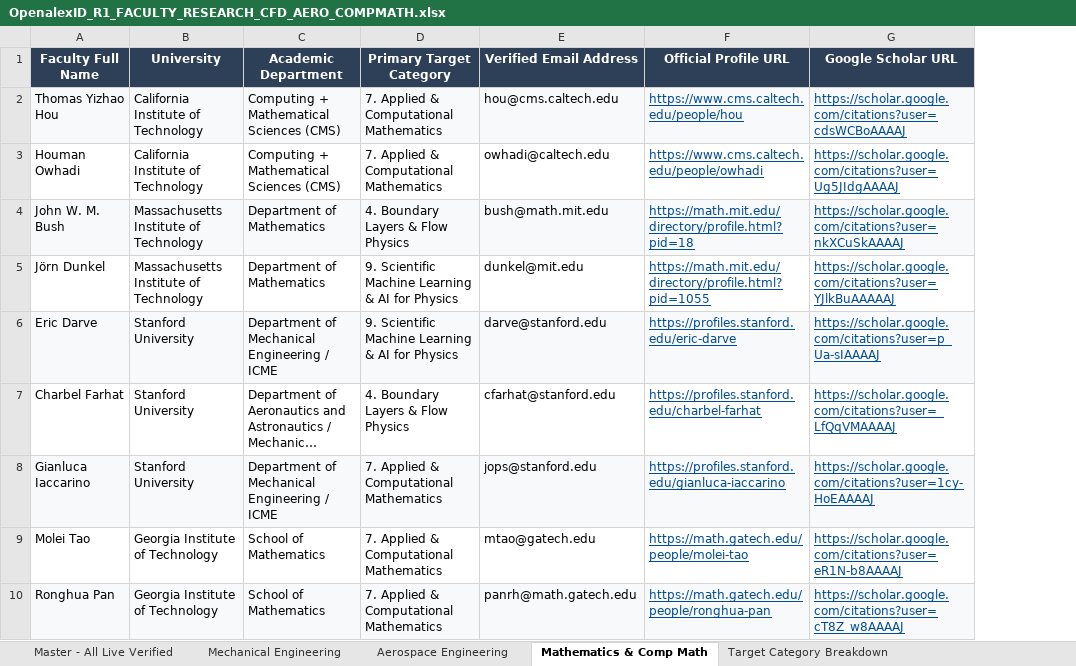
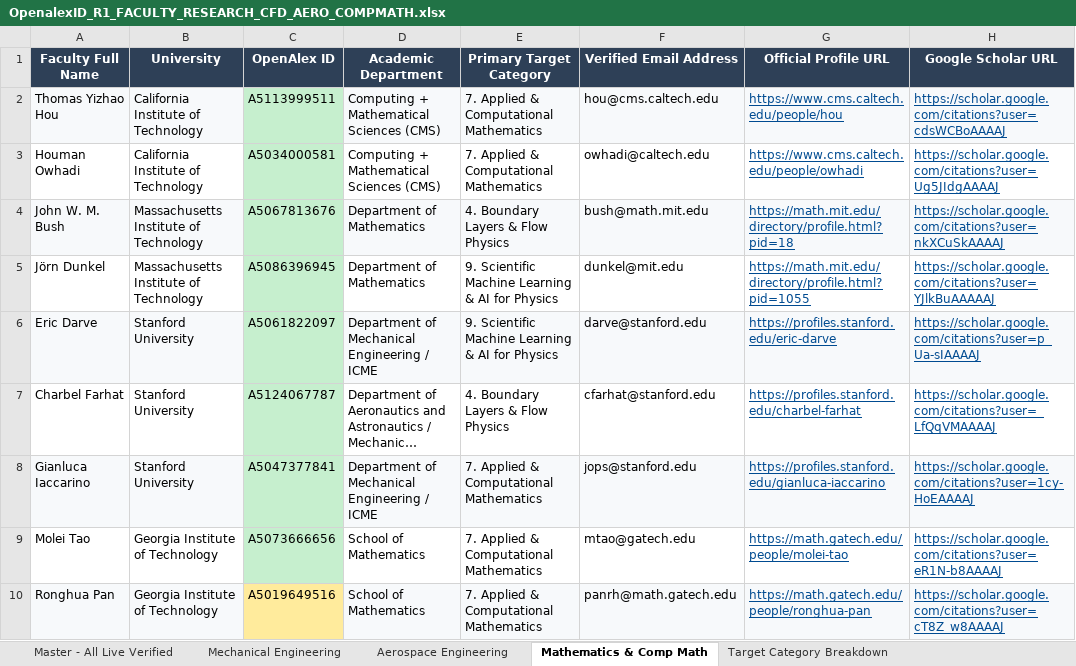
Before and after one commit to ksv-ai/findprofs, an Excel workbook: OpenalexID_R1_FACULTY_RESEARCH_CFD_AERO_COMPMATH.xlsx, sheet Mathematics & Comp Math, drawn as a sheet; only a part is shown; long unchanged cells end in …; values as stored, in another font and other column widths than the file's, no borders; the diff names each change by its address in the sheet, - before the commit and + after, or states it on an @@ line.

Commit message:
Propagate OpenAlex ID column to Mechanical, Aerospace, and Math tabs

```diff
--- a/OpenalexID_R1_FACULTY_RESEARCH_CFD_AERO_COMPMATH.xlsx (sheet Mathematics & Comp Math)
+++ b/OpenalexID_R1_FACULTY_RESEARCH_CFD_AERO_COMPMATH.xlsx (sheet Mathematics & Comp Math)
+column C (OpenAlex ID), rows 2-10: A5113999511 | A5034000581 | A5067813676 | A5086396945 | A5061822097 | A5124067787 | A5047377841 | A5073666656 | A5019649516
```
Also changed, not shown: sheet Aerospace Engineering, sheet Mechanical Engineering.
